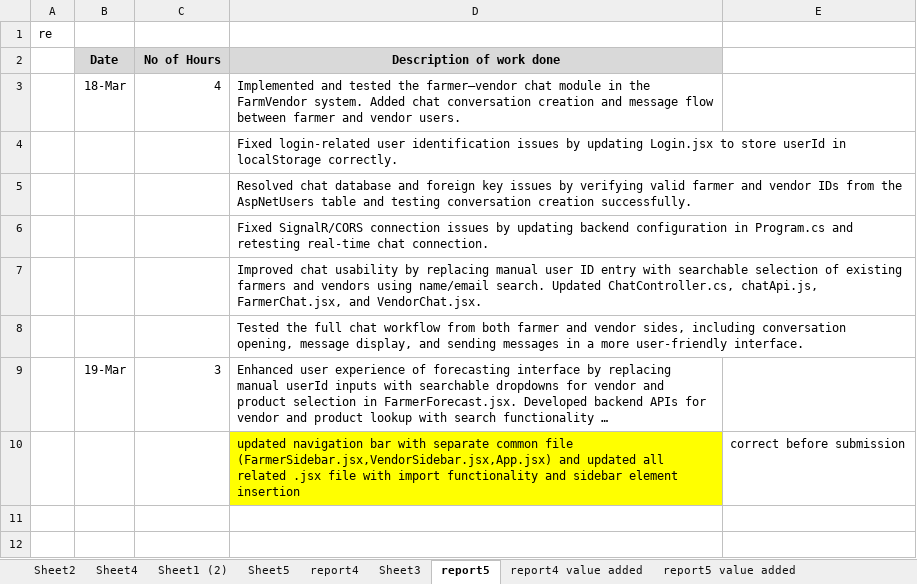
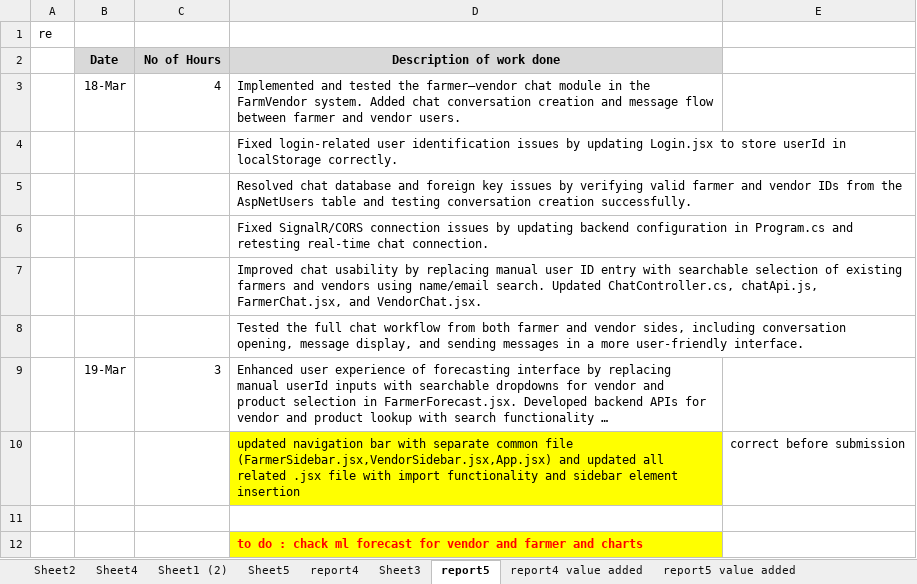
Before and after one commit to maneeshaprs-rgb/W26_4495_S3_ManeeshaE, an Excel workbook: ReportsAndDocuments/worklog.xlsx, sheet report5, drawn as a sheet; long unchanged cells end in …; values as stored, in another font and other column widths than the file's, no borders; the diff names each change by its address in the sheet, - before the commit and + after, or states it on an @@ line.

Commit message:
update

```diff
--- a/ReportsAndDocuments/worklog.xlsx (sheet report5)
+++ b/ReportsAndDocuments/worklog.xlsx (sheet report5)
+row 11: (empty)
+row 12:  |  |  | to do : chack ml forecast for vendor and farmer and charts
```
